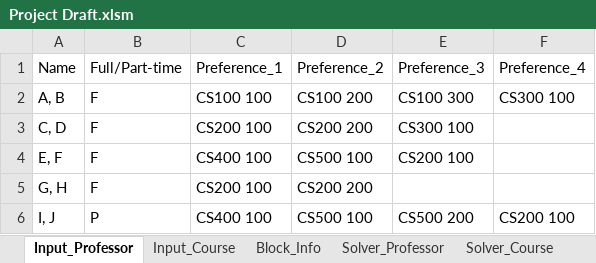
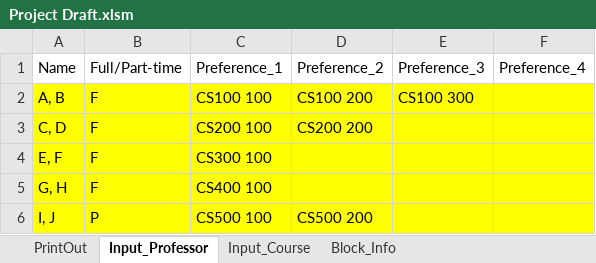
Before and after one commit to CS620TEAMCLUBS/TeamProject, an Excel workbook: Project Draft.xlsm, sheet Input_Professor, drawn as a sheet; values as stored, in another font and other column widths than the file's, no borders; charts and pictures not drawn; the diff names each change by its address in the sheet, - before the commit and + after, or states it on an @@ line.

Commit message:
Final product for Professor Assignment part
It allows users change requirements in the case no solution can be found.
It takes 3 clicks maximum to get the result.

```diff
--- a/Project Draft.xlsm (sheet Input_Professor)
+++ b/Project Draft.xlsm (sheet Input_Professor)
-sheet tab: Solver_Course
+sheet tab: PrintOut
-sheet tab: Solver_Professor
@@ sheet tab order changed: PrintOut | Input_Professor | Input_Course | Block_Info @@
-A2:F6 fill: none
+A2:F6 fill: #FFFF00
-F2: CS300 100
+F2: (empty)
-E3: CS300 100
+E3: (empty)
-C4: CS400 100
+C4: CS300 100
-D4: CS500 100
+D4: (empty)
-E4: CS200 100
+E4: (empty)
-C5: CS200 100
+C5: CS400 100
-D5: CS200 200
+D5: (empty)
-C6: CS400 100
+C6: CS500 100
-D6: CS500 100
+D6: CS500 200
-E6: CS500 200
+E6: (empty)
-F6: CS200 100
+F6: (empty)
```
Also changed, not shown: sheet Input_Course, sheet PrintOut, sheet Block_Info, other sheet tabs, charts or pictures.
